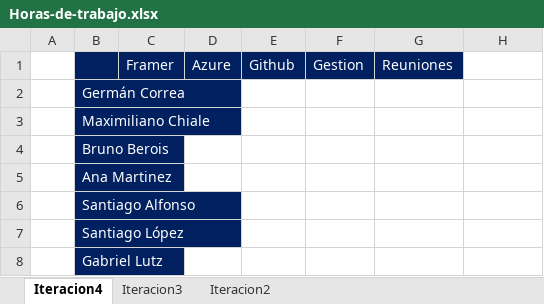
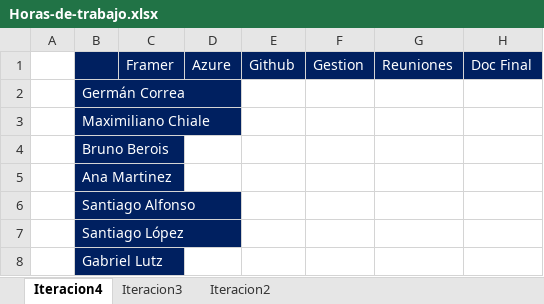
Before and after one commit to maxichiale/isa1-obligatorio, an Excel workbook: iteración-4/Iteracion4/resources/Horas-de-trabajo.xlsx, sheet Iteracion4, drawn as a sheet; values as stored, in another font and other column widths than the file's, no borders; the diff names each change by its address in the sheet, - before the commit and + after, or states it on an @@ line.

```diff
--- a/iteración-4/Iteracion4/resources/Horas-de-trabajo.xlsx (sheet Iteracion4)
+++ b/iteración-4/Iteracion4/resources/Horas-de-trabajo.xlsx (sheet Iteracion4)
-H1: (empty)
+H1: Doc Final
-H1 fill: none
+H1 fill: #002060
```
Also changed, not shown: 6 other files.
